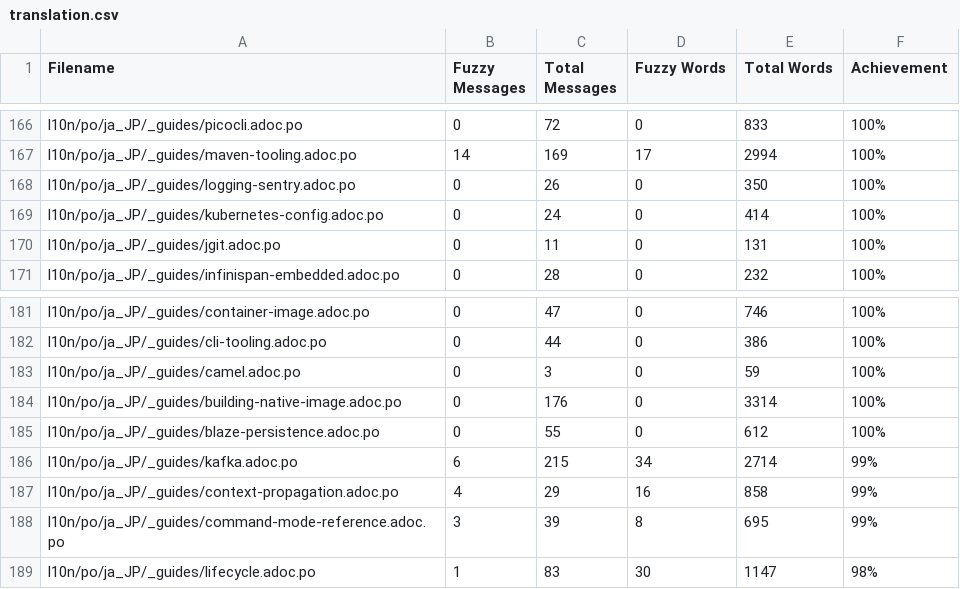
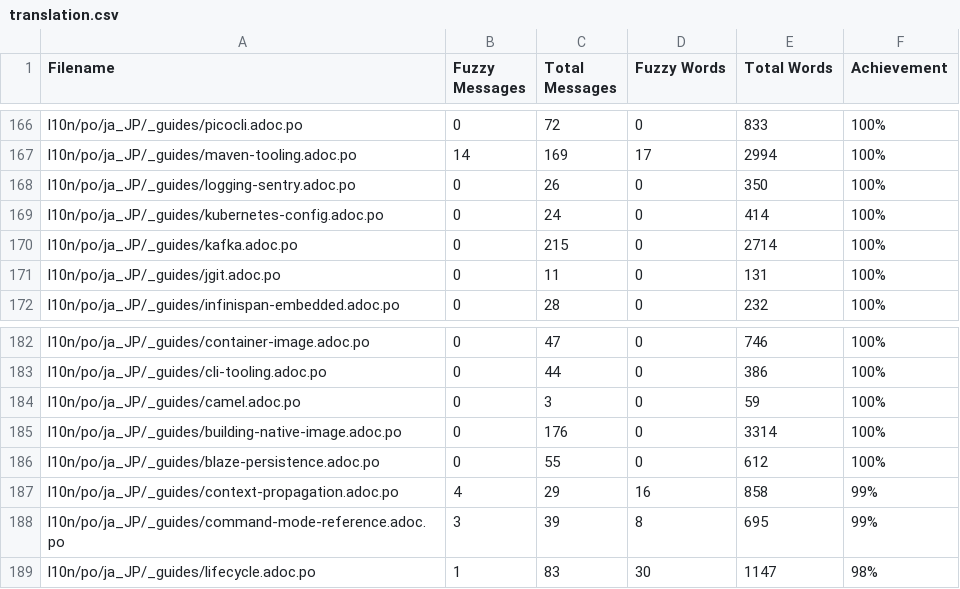
Before and after one commit to quarkusio/ja.quarkus.io, a CSV file: l10n/stats/translation.csv, drawn as a sheet; only a part is shown, gaps mark what is left out.

Commit message:
Update translation stats

```diff
--- a/l10n/stats/translation.csv
+++ b/l10n/stats/translation.csv
@@ -169,2 +169,3 @@ l10n/po/ja_JP/_guides/logging-sentry.adoc.po, 0, 26, 0, 350 ,100%
 l10n/po/ja_JP/_guides/kubernetes-config.adoc.po, 0, 24, 0, 414 ,100%
+l10n/po/ja_JP/_guides/kafka.adoc.po, 0, 215, 0, 2714 ,100%
 l10n/po/ja_JP/_guides/jgit.adoc.po, 0, 11, 0, 131 ,100%
@@ -185,3 +186,2 @@ l10n/po/ja_JP/_guides/building-native-image.adoc.po, 0, 176, 0, 3314 ,100%
 l10n/po/ja_JP/_guides/blaze-persistence.adoc.po, 0, 55, 0, 612 ,100%
-l10n/po/ja_JP/_guides/kafka.adoc.po, 6, 215, 34, 2714 ,99%
 l10n/po/ja_JP/_guides/context-propagation.adoc.po, 4, 29, 16, 858 ,99%
```
